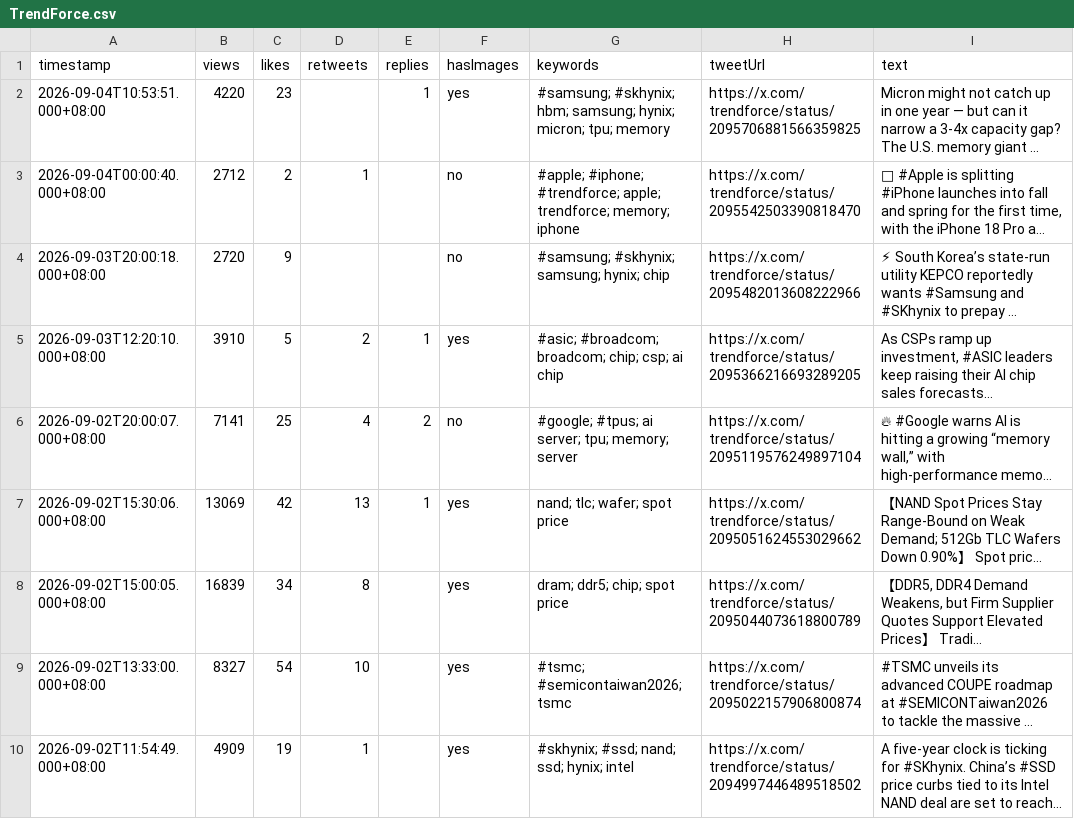
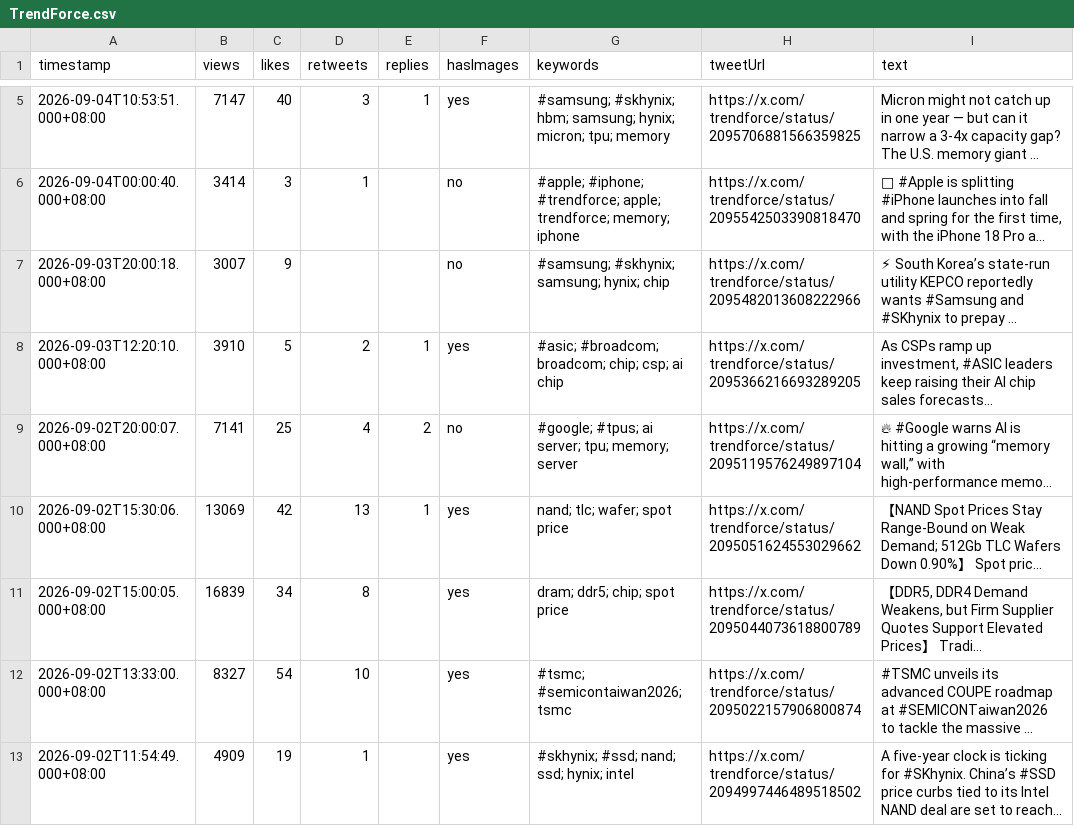
Before and after one commit to Evaline8485/TrendForceDashboard, a CSV file: csv/TrendForce.csv, drawn as a sheet; only a part is shown, gaps mark what is left out; long unchanged cells end in …; addresses are those after the commit; the diff covers the shown part only; the diff names each change by its address in the sheet, - before the commit and + after, or states it on an @@ line.

```diff
--- a/csv/TrendForce.csv
+++ b/csv/TrendForce.csv
-B5 (views): 4220
+B5 (views): 7147
-C5 (likes): 23
+C5 (likes): 40
-D5 (retweets): (empty)
+D5 (retweets): 3
-B6 (views): 2712
+B6 (views): 3414
-C6 (likes): 2
+C6 (likes): 3
-B7 (views): 2720
+B7 (views): 3007
```
Also changed, not shown: 3 added rows elsewhere in this file, csv/SemiAnalysis_.csv, csv/dnystedt.csv, 37 other files.
